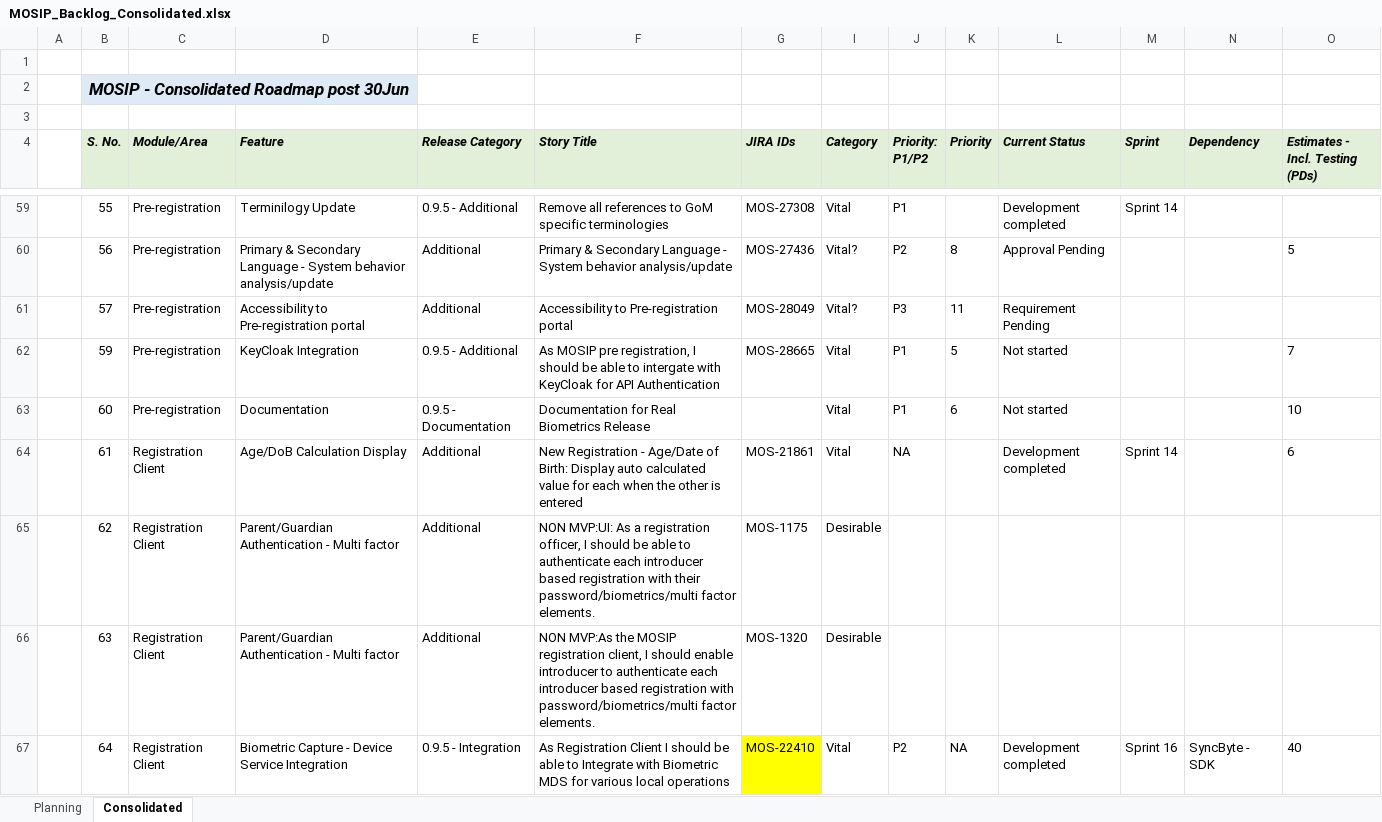
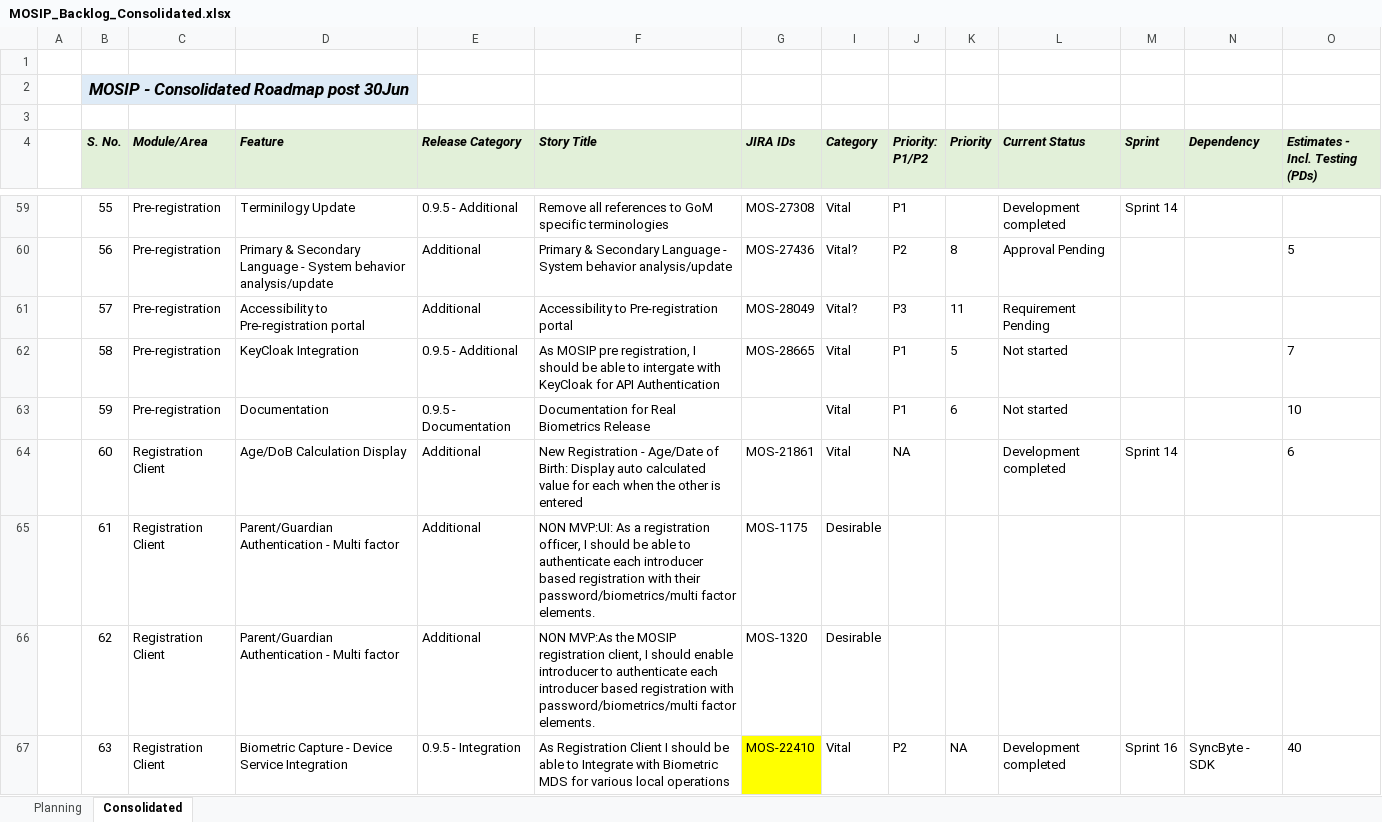
Before and after one commit to ssenmosip/mosip-temp-documentation, an Excel workbook: _files/requirements/MOSIP_Backlog_Consolidated.xlsx, sheet Consolidated, drawn as a sheet; only a part is shown, gaps mark what is left out; values as stored, in another font and other column widths than the file's, no borders; removed rows and columns are numbered as before the commit, all else as after; rows hold the shown columns only; the diff covers the shown part only; the diff names each change by its address in the sheet, - before the commit and + after, or states it on an @@ line.

Commit message:
updated

```diff
--- a/_files/requirements/MOSIP_Backlog_Consolidated.xlsx (sheet Consolidated)
+++ b/_files/requirements/MOSIP_Backlog_Consolidated.xlsx (sheet Consolidated)
-B62 (S. No.): 59
+B62 (S. No.): 58
-B63 (S. No.): 60
+B63 (S. No.): 59
-B64 (S. No.): 61
+B64 (S. No.): 60
+row 65:  | 61 | Registration Client | Parent/Guardian Authentication - Multi factor | Additional | NON MVP:UI: As a registration officer, I should be able to authenticate each introducer based registration with their password/biometrics/multi factor elements. | MOS-1175 | Desirable
-F66 (Story Title): NON MVP:UI: As a registration officer, I should be able to authenticate each introducer based registration with their password/biometrics/multi factor…
+F66 (Story Title): NON MVP:As the MOSIP registration client, I should enable introducer to authenticate each introducer based registration with password/biometrics/multi factor…
-G66 (JIRA IDs): MOS-1175
+G66 (JIRA IDs): MOS-1320
-row 66:  | 63 | Registration Client | Parent/Guardian Authentication - Multi factor | Additional | NON MVP:As the MOSIP registration client, I should enable introducer to authenticate each introducer based registration with password/biometrics/multi factor elements. | MOS-1320 | Desirable
-B67 (S. No.): 64
+B67 (S. No.): 63
```
Also changed, not shown: 6 added rows, 3 removed rows, 393 edited cells, cell formats and merged cells elsewhere in this sheet, formulas that keep their value.
